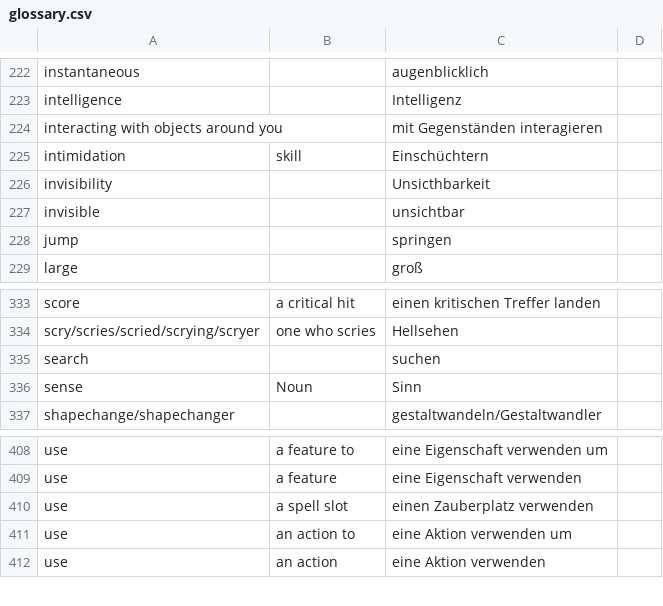
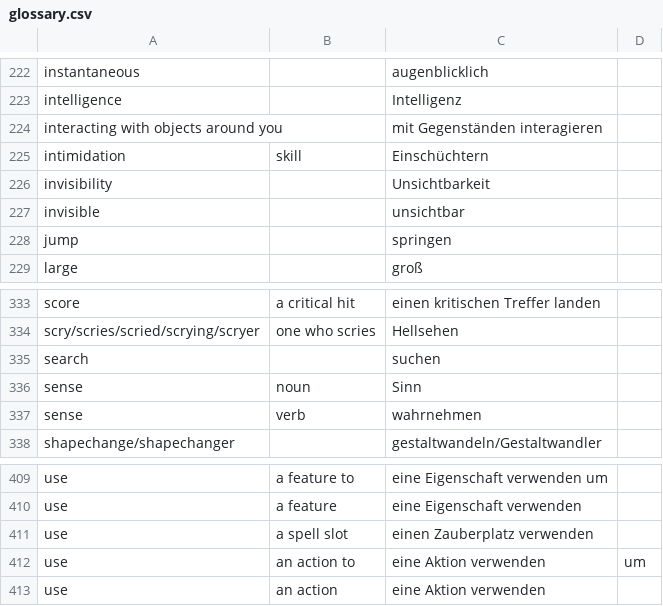
Before and after one commit to wyrmworkspublishing/free5e, a CSV file: de-DE/glossary.csv, drawn as a sheet; only a part is shown, gaps mark what is left out.

Commit message:
Add the verb sense and fix some typos

```diff
--- a/de-DE/glossary.csv
+++ b/de-DE/glossary.csv
@@ -225,3 +225,3 @@ interacting with objects around you,,mit Gegenständen interagieren
 intimidation,skill,Einschüchtern
-invisibility,,Unsicthbarkeit
+invisibility,,Unsichtbarkeit
 invisible,,unsichtbar
@@ -335,3 +335,4 @@ scry/scries/scried/scrying/scryer,one who scries,Hellsehen
 search,,suchen
-sense,Noun,Sinn
+sense,noun,Sinn
+sense,verb,wahrnehmen
 shapechange/shapechanger,,gestaltwandeln/Gestaltwandler
@@ -410,3 +411,3 @@ use,a feature,eine Eigenschaft verwenden
 use,a spell slot,einen Zauberplatz verwenden
-use,an action to,eine Aktion verwenden um
+use,an action to,eine Aktion verwenden, um
 use,an action,eine Aktion verwenden
```
